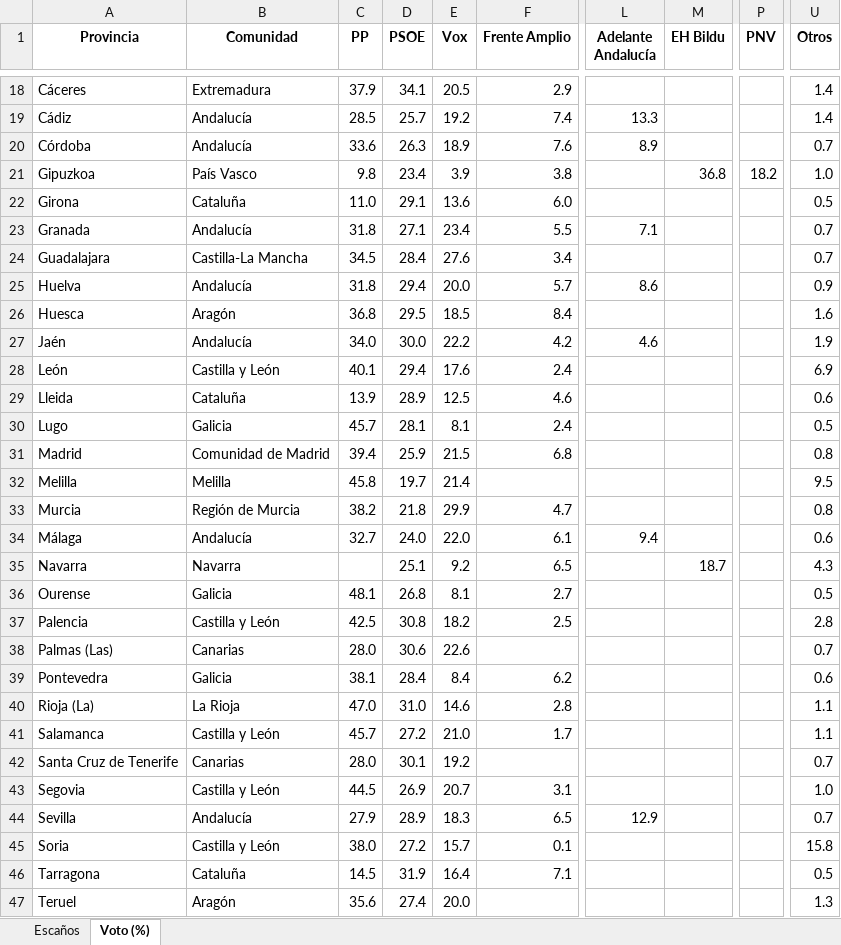
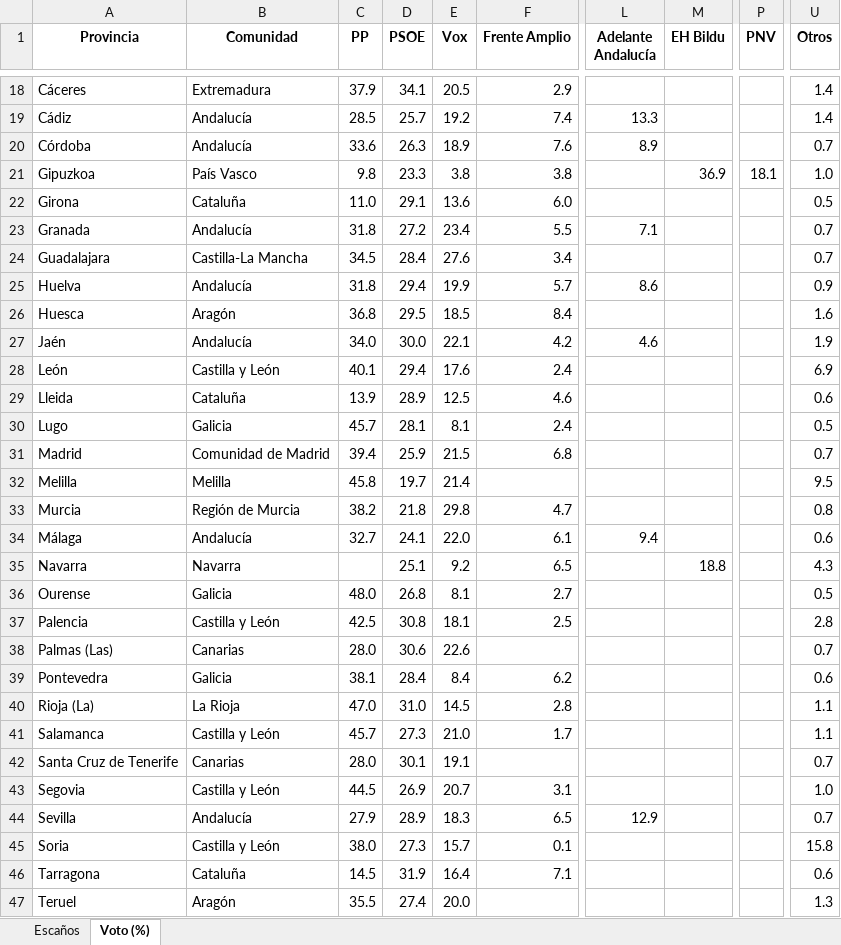
Before and after one commit to fermanpre/pondera, an Excel workbook: Web/sitio/resumen_provincias.xlsx, sheet Voto (%), drawn as a sheet; only a part is shown, gaps mark what is left out; values as stored, in another font and other column widths than the file's, no borders; the diff covers the shown part only; the diff names each change by its address in the sheet, - before the commit and + after, or states it on an @@ line.

```diff
--- a/Web/sitio/resumen_provincias.xlsx (sheet Voto (%))
+++ b/Web/sitio/resumen_provincias.xlsx (sheet Voto (%))
-D21 (PSOE): 23.4
+D21 (PSOE): 23.3
-E21 (Vox): 3.9
+E21 (Vox): 3.8
-M21 (EH Bildu): 36.8
+M21 (EH Bildu): 36.9
-P21 (PNV): 18.2
+P21 (PNV): 18.1
-D23 (PSOE): 27.1
+D23 (PSOE): 27.2
-E25 (Vox): 20.0
+E25 (Vox): 19.9
-E27 (Vox): 22.2
+E27 (Vox): 22.1
-U31 (Otros): 0.8
+U31 (Otros): 0.7
-E33 (Vox): 29.9
+E33 (Vox): 29.8
-D34 (PSOE): 24.0
+D34 (PSOE): 24.1
-M35 (EH Bildu): 18.7
+M35 (EH Bildu): 18.8
-C36 (PP): 48.1
+C36 (PP): 48.0
-E37 (Vox): 18.2
+E37 (Vox): 18.1
-E40 (Vox): 14.6
+E40 (Vox): 14.5
-D41 (PSOE): 27.2
+D41 (PSOE): 27.3
-E42 (Vox): 19.2
+E42 (Vox): 19.1
-D45 (PSOE): 27.2
+D45 (PSOE): 27.3
-U46 (Otros): 0.5
+U46 (Otros): 0.6
-C47 (PP): 35.6
+C47 (PP): 35.5
```
Also changed, not shown: 14 edited cells elsewhere in this sheet, sheet Escaños, 22 other files.
